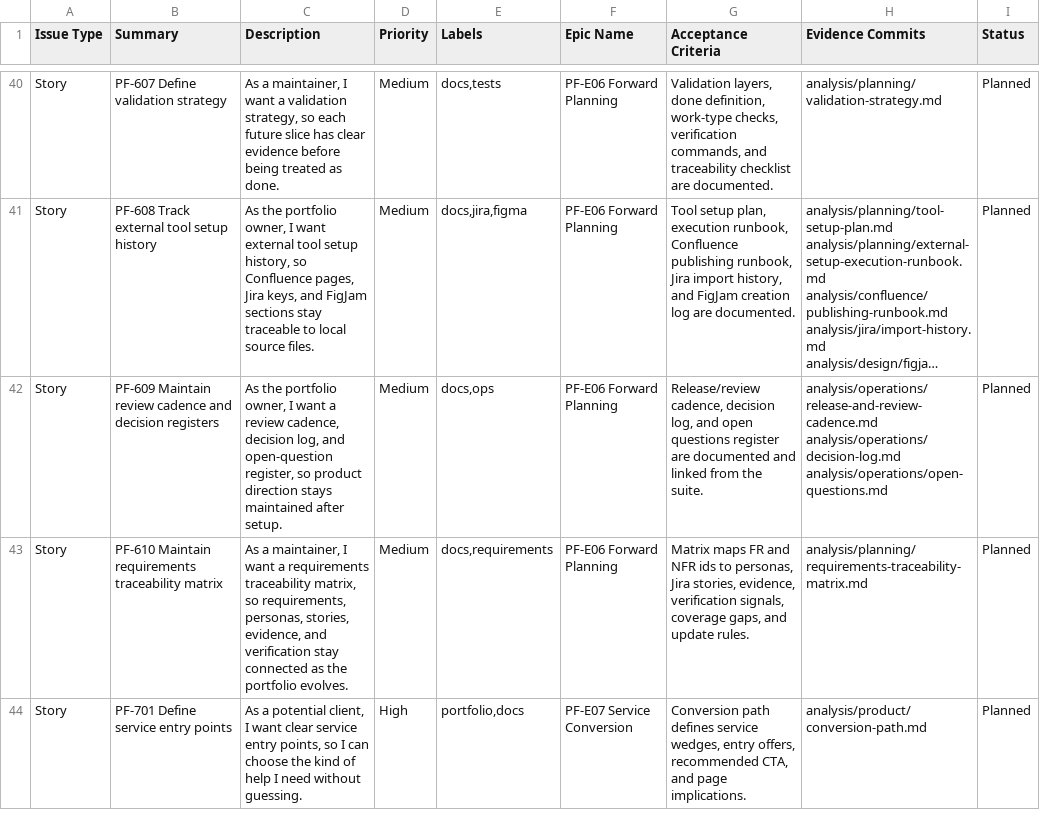
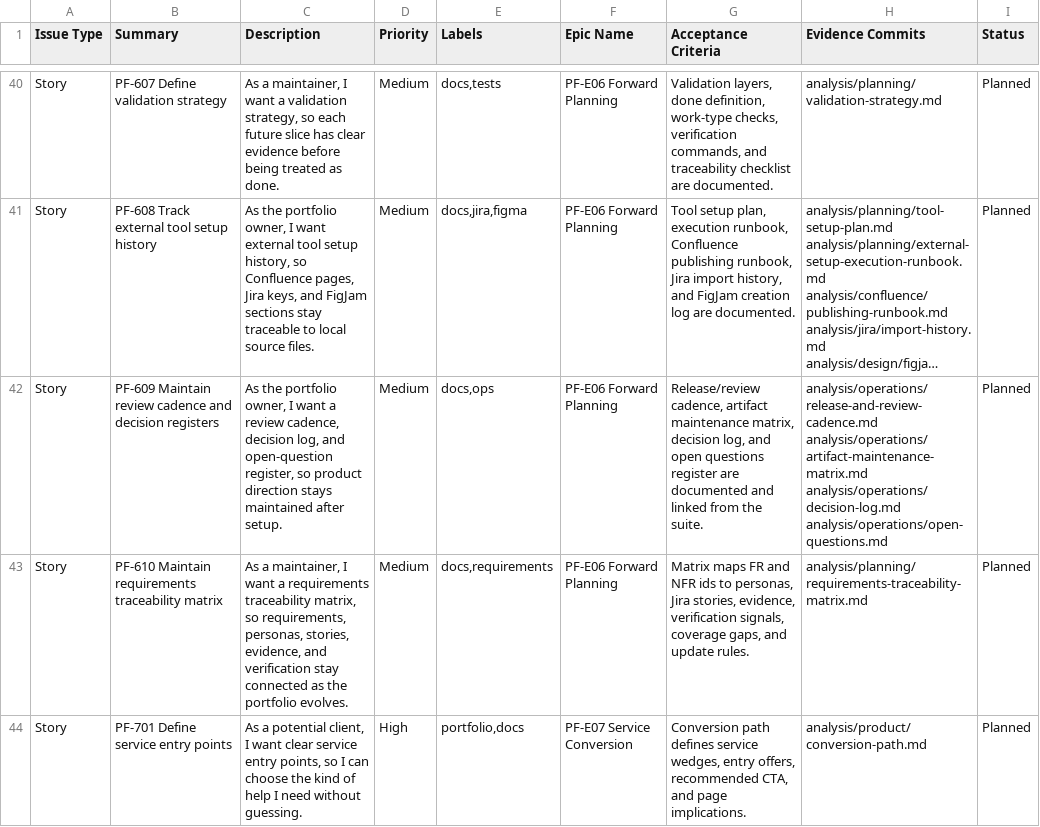
Before and after one commit to TheThouZands/portfolio, a CSV file: analysis/jira/backlog.csv, drawn as a sheet; only a part is shown, gaps mark what is left out; long unchanged cells end in …; the diff names each change by its address in the sheet, - before the commit and + after, or states it on an @@ line.

```diff
--- a/analysis/jira/backlog.csv
+++ b/analysis/jira/backlog.csv
-G42 (Acceptance Criteria): Release/review cadence, decision log,…
+G42 (Acceptance Criteria): Release/review cadence, artifact maintenance matrix, decision log,…
-H42 (Evidence Commits): analysis/operations/release-and-review-cadence.md analysis/operations/decision-log.md analysis/operations/open-questions.md
+H42 (Evidence Commits): analysis/operations/release-and-review-cadence.md analysis/operations/artifact-maintenance-matrix.md analysis/operations/decision-log.md analysis/operations/open-questions.md
```
Also changed, not shown: analysis/confluence/page-manifest.csv, 7 other files.
